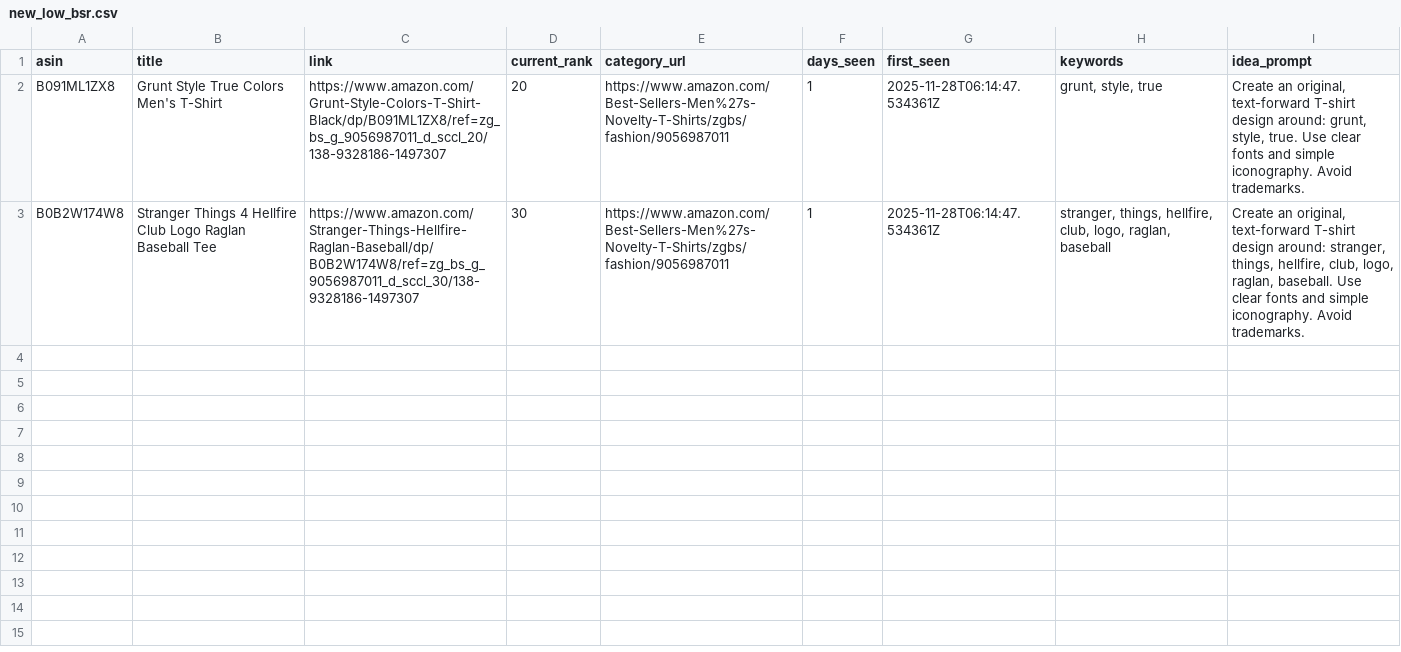
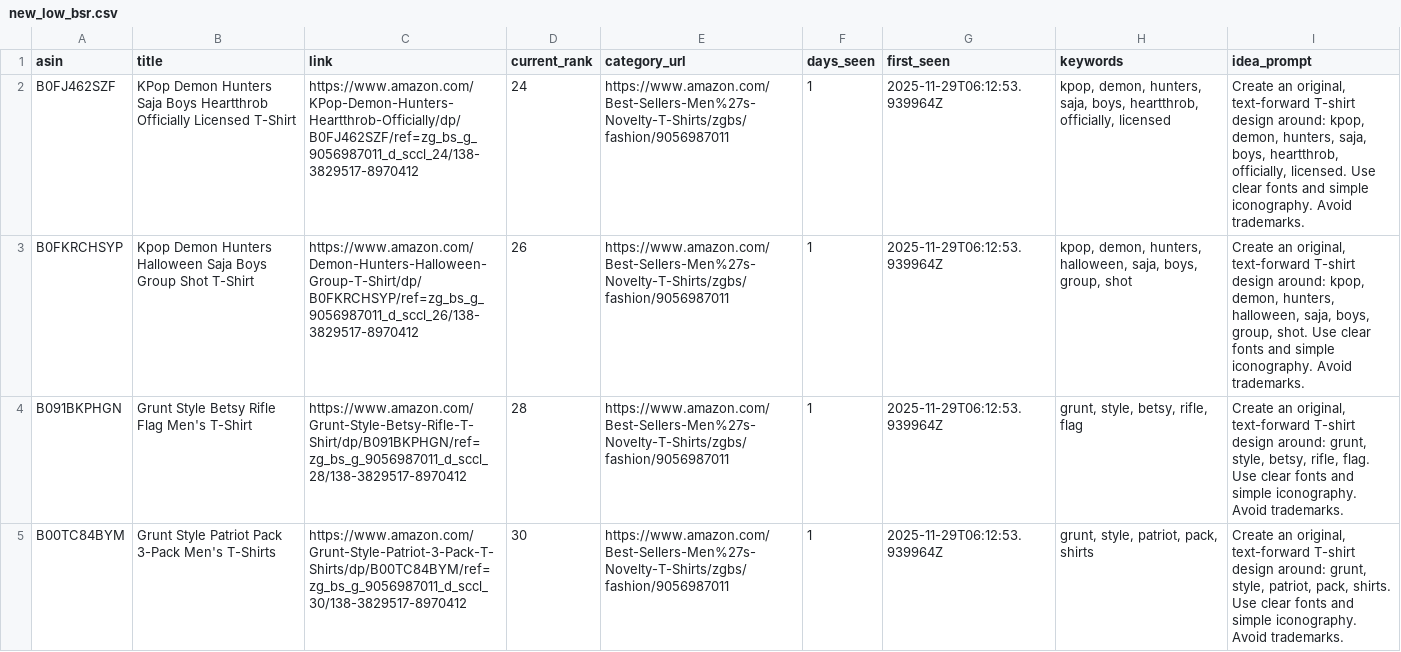
Before and after one commit to drissme/mbam-pod-low-bsr, a CSV file: reports/new_low_bsr.csv, drawn as a sheet.

```diff
--- a/reports/new_low_bsr.csv
+++ b/reports/new_low_bsr.csv
@@ -1,3 +1,5 @@
 asin,title,link,current_rank,category_url,days_seen,first_seen,keywords,idea_prompt
-B091ML1ZX8,Grunt Style True Colors Men's T-Shirt,https://www.amazon.com/Grunt-Style-Colors-T-Shirt-Black/dp/B091ML1ZX8/ref=zg_bs_g_9056987011_d_sccl_20/138-9328186-1497307,20,https://www.amazon.com/Best-Sellers-Men%27s-Novelty-T-Shirts/zgbs/fashion/9056987011,1,2025-11-28T06:14:47.534361Z,"grunt, style, true","Create an original, text-forward T-shirt design around: grunt, style, true. Use clear fonts and simple iconography. Avoid trademarks."
-B0B2W174W8,Stranger Things 4 Hellfire Club Logo Raglan Baseball Tee,https://www.amazon.com/Stranger-Things-Hellfire-Raglan-Baseball/dp/B0B2W174W8/ref=zg_bs_g_9056987011_d_sccl_30/138-9328186-1497307,30,https://www.amazon.com/Best-Sellers-Men%27s-Novelty-T-Shirts/zgbs/fashion/9056987011,1,2025-11-28T06:14:47.534361Z,"stranger, things, hellfire, club, logo, raglan, baseball","Create an original, text-forward T-shirt design around: stranger, things, hellfire, club, logo, raglan, baseball. Use clear fonts and simple iconography. Avoid trademarks."
+B0FJ462SZF,KPop Demon Hunters Saja Boys Heartthrob Officially Licensed T-Shirt,https://www.amazon.com/KPop-Demon-Hunters-Heartthrob-Officially/dp/B0FJ462SZF/ref=zg_bs_g_9056987011_d_sccl_24/138-3829517-8970412,24,https://www.amazon.com/Best-Sellers-Men%27s-Novelty-T-Shirts/zgbs/fashion/9056987011,1,2025-11-29T06:12:53.939964Z,"kpop, demon, hunters, saja, boys, heartthrob, officially, licensed","Create an original, text-forward T-shirt design around: kpop, demon, hunters, saja, boys, heartthrob, officially, licensed. Use clear fonts and simple iconography. Avoid trademarks."
+B0FKRCHSYP,Kpop Demon Hunters Halloween Saja Boys Group Shot T-Shirt,https://www.amazon.com/Demon-Hunters-Halloween-Group-T-Shirt/dp/B0FKRCHSYP/ref=zg_bs_g_9056987011_d_sccl_26/138-3829517-8970412,26,https://www.amazon.com/Best-Sellers-Men%27s-Novelty-T-Shirts/zgbs/fashion/9056987011,1,2025-11-29T06:12:53.939964Z,"kpop, demon, hunters, halloween, saja, boys, group, shot","Create an original, text-forward T-shirt design around: kpop, demon, hunters, halloween, saja, boys, group, shot. Use clear fonts and simple iconography. Avoid trademarks."
+B091BKPHGN,Grunt Style Betsy Rifle Flag Men's T-Shirt,https://www.amazon.com/Grunt-Style-Betsy-Rifle-T-Shirt/dp/B091BKPHGN/ref=zg_bs_g_9056987011_d_sccl_28/138-3829517-8970412,28,https://www.amazon.com/Best-Sellers-Men%27s-Novelty-T-Shirts/zgbs/fashion/9056987011,1,2025-11-29T06:12:53.939964Z,"grunt, style, betsy, rifle, flag","Create an original, text-forward T-shirt design around: grunt, style, betsy, rifle, flag. Use clear fonts and simple iconography. Avoid trademarks."
+B00TC84BYM,Grunt Style Patriot Pack 3-Pack Men's T-Shirts,https://www.amazon.com/Grunt-Style-Patriot-3-Pack-T-Shirts/dp/B00TC84BYM/ref=zg_bs_g_9056987011_d_sccl_30/138-3829517-8970412,30,https://www.amazon.com/Best-Sellers-Men%27s-Novelty-T-Shirts/zgbs/fashion/9056987011,1,2025-11-29T06:12:53.939964Z,"grunt, style, patriot, pack, shirts","Create an original, text-forward T-shirt design around: grunt, style, patriot, pack, shirts. Use clear fonts and simple iconography. Avoid trademarks."
```
Also changed, not shown: 3 other files.
